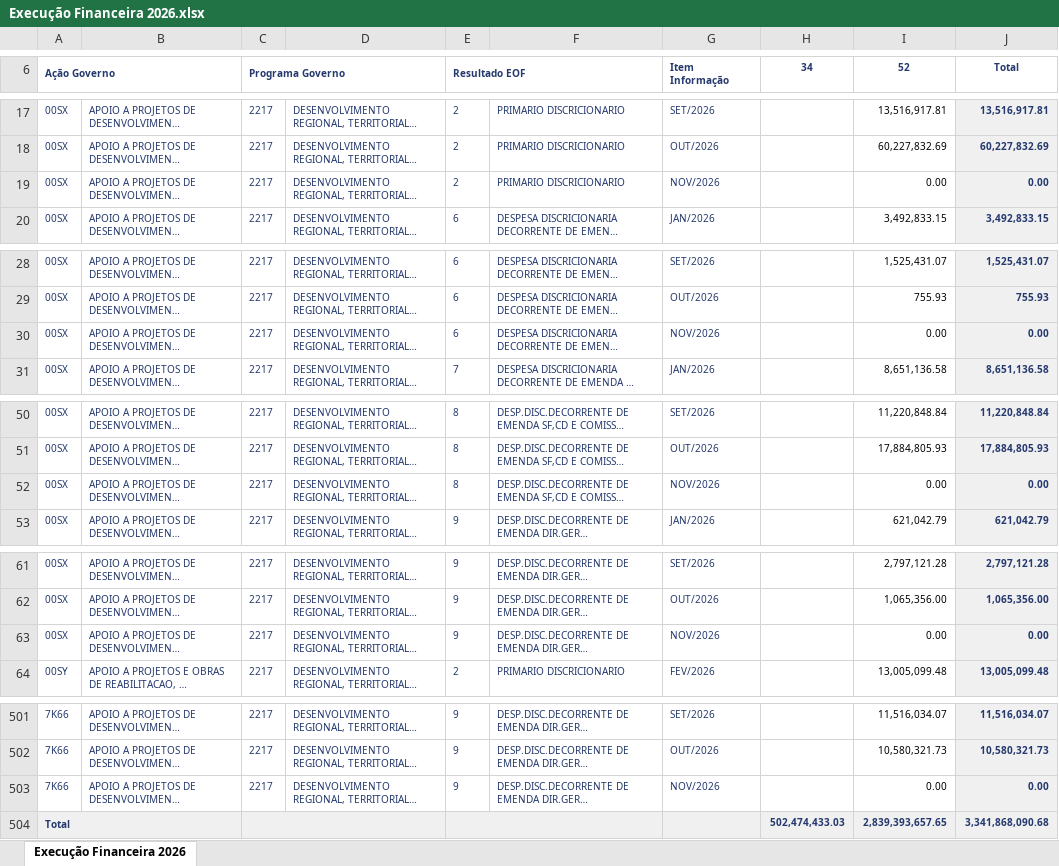
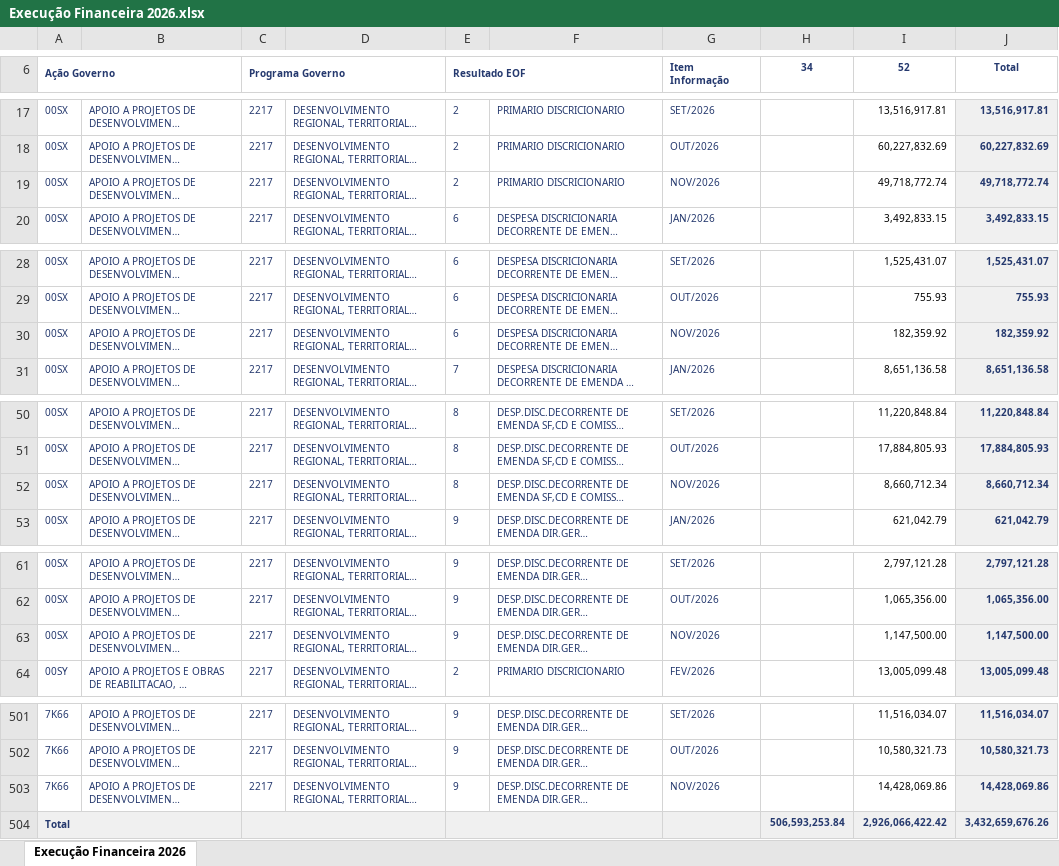
Before and after one commit to wproj-dev/orcamento.ogufgts, an Excel workbook: Execução Financeira 2026.xlsx, sheet Execução Financeira 2026, drawn as a sheet; only a part is shown, gaps mark what is left out; long unchanged cells end in …; values as stored, in another font and other column widths than the file's, no borders; removed rows and columns are numbered as before the commit, all else as after; the diff covers the shown part only; the diff names each change by its address in the sheet, - before the commit and + after, or states it on an @@ line.

```diff
--- a/Execução Financeira 2026.xlsx (sheet Execução Financeira 2026)
+++ b/Execução Financeira 2026.xlsx (sheet Execução Financeira 2026)
-I19 (52): 0.00
+I19 (52): 49,718,772.74
-J19 (Total): 0.00
+J19 (Total): 49,718,772.74
-I30 (52): 0.00
+I30 (52): 182,359.92
-J30 (Total): 0.00
+J30 (Total): 182,359.92
-I52 (52): 0.00
+I52 (52): 8,660,712.34
-J52 (Total): 0.00
+J52 (Total): 8,660,712.34
-I63 (52): 0.00
+I63 (52): 1,147,500.00
-J63 (Total): 0.00
+J63 (Total): 1,147,500.00
-I503 (52): 0.00
+I503 (52): 14,428,069.86
-J503 (Total): 0.00
+J503 (Total): 14,428,069.86
-row 504: Total |  |  |  |  |  |  | 502,474,433.03 | 2,839,393,657.65 | 3,341,868,090.68
+row 504: Total |  |  |  |  |  |  | 506,593,253.84 | 2,926,066,422.42 | 3,432,659,676.26
```
Also changed, not shown: 26 edited cells elsewhere in this sheet, EXECUÇÃO 2319 2026.xlsx, 2 other files.
